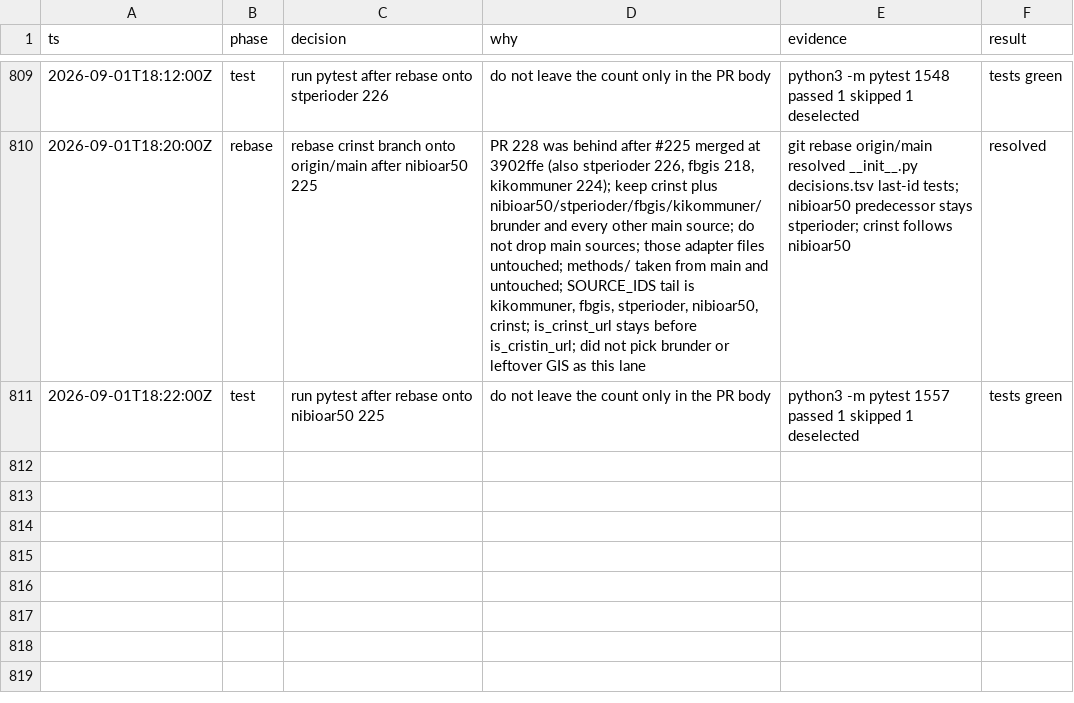
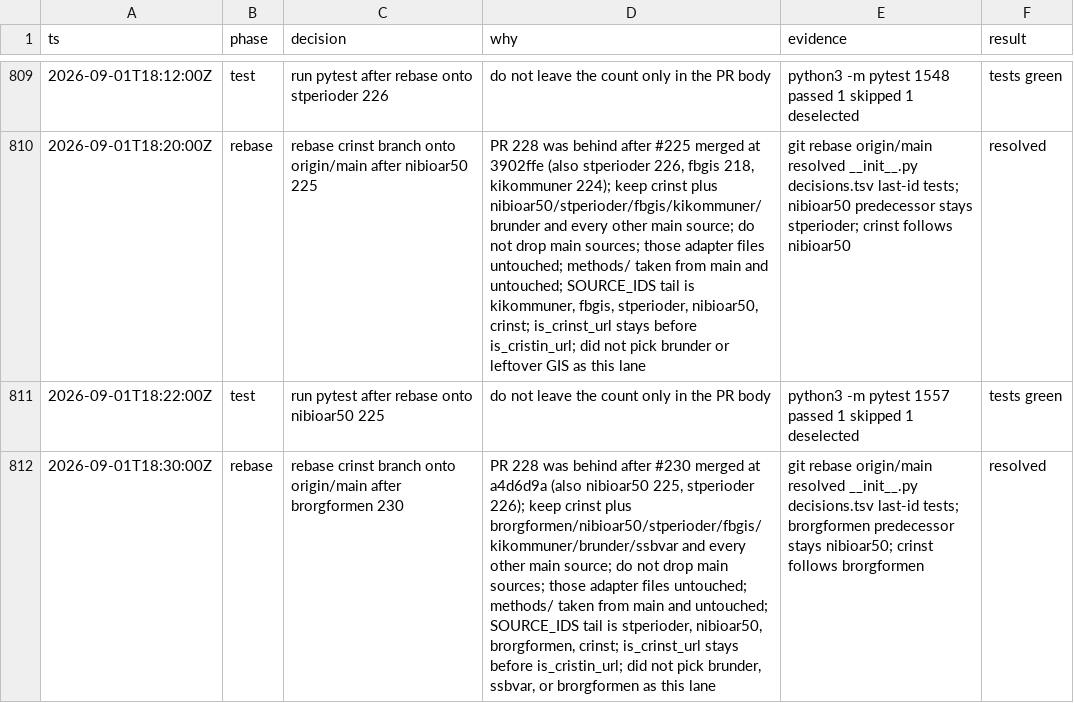
Before and after one commit to Solvelangseth/public-data-agent, a TSV file: decisions.tsv, drawn as a sheet; only a part is shown, gaps mark what is left out; the diff names each change by its address in the sheet, - before the commit and + after, or states it on an @@ line.

```diff
--- a/decisions.tsv
+++ b/decisions.tsv
+row 812: 2026-09-01T18:30:00Z | rebase | rebase crinst branch onto origin/main after brorgformen 230 | PR 228 was behind after #230 merged at a4d6d9a (also nibioar50 225, stperioder 226); keep crinst plus brorgformen/nibioar50/stperioder/fbgis/kikommuner/brunder/ssbvar and every other main source; do not drop main sources; those adapter files untouched; methods/ taken from main and untouched; SOURCE_IDS tail is stperioder, nibioar50, brorgformen, crinst; is_crinst_url stays before is_cristin_url; did not pick brunder, ssbvar, or brorgformen as this lane | git rebase origin/main resolved __init__.py decisions.tsv last-id tests; brorgformen predecessor stays nibioar50; crinst follows brorgformen | resolved
```
